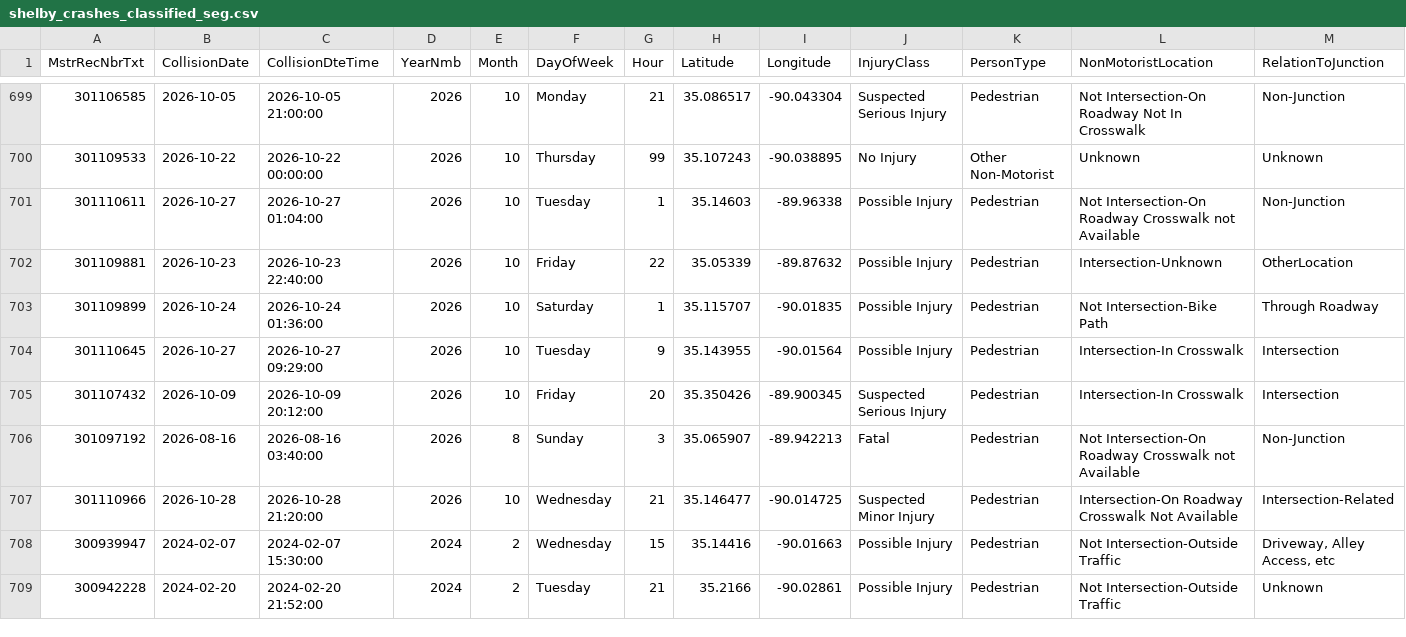
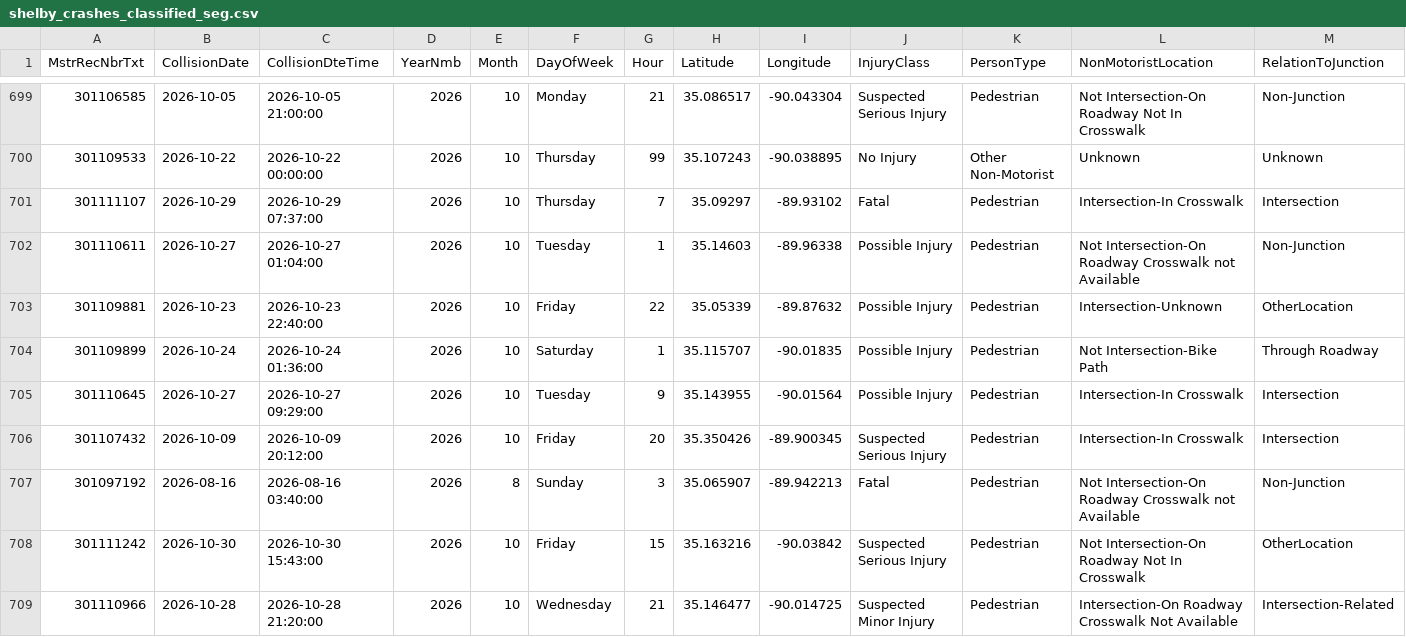
Before and after one commit to sdesai25unc/Memphis-Pedestrian-Incident-Context-Visualizer, a CSV file: data/processed/shelby_crashes_classified_seg.csv, drawn as a sheet; only a part is shown, gaps mark what is left out; the shorter side is filled out with more unchanged rows; rows hold the shown columns only; the diff names each change by its address in the sheet, - before the commit and + after, or states it on an @@ line.

```diff
--- a/data/processed/shelby_crashes_classified_seg.csv
+++ b/data/processed/shelby_crashes_classified_seg.csv
+row 701: 301111107 | 2026-10-29 | 2026-10-29 07:37:00 | 2026 | 10 | Thursday | 7 | 35.09297 | -89.93102 | Fatal | Pedestrian | Intersection-In Crosswalk | Intersection
+row 708: 301111242 | 2026-10-30 | 2026-10-30 15:43:00 | 2026 | 10 | Friday | 15 | 35.163216 | -90.03842 | Suspected Serious Injury | Pedestrian | Not Intersection-On Roadway Not In Crosswalk | OtherLocation
```
Also changed, not shown: data/processed/shelby_crashes_final.csv, data/processed/shelby_crashes_named.csv, 19 other files.
